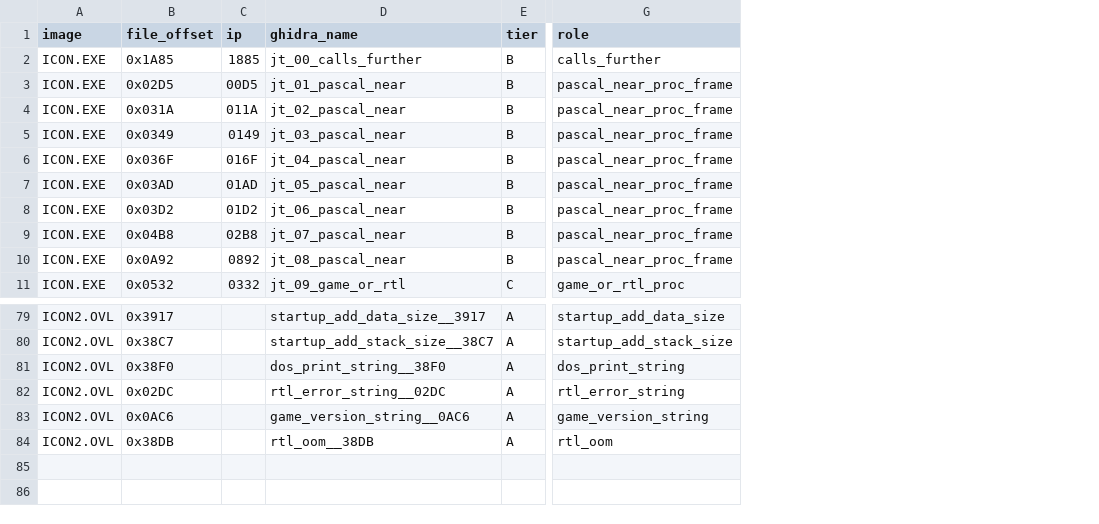
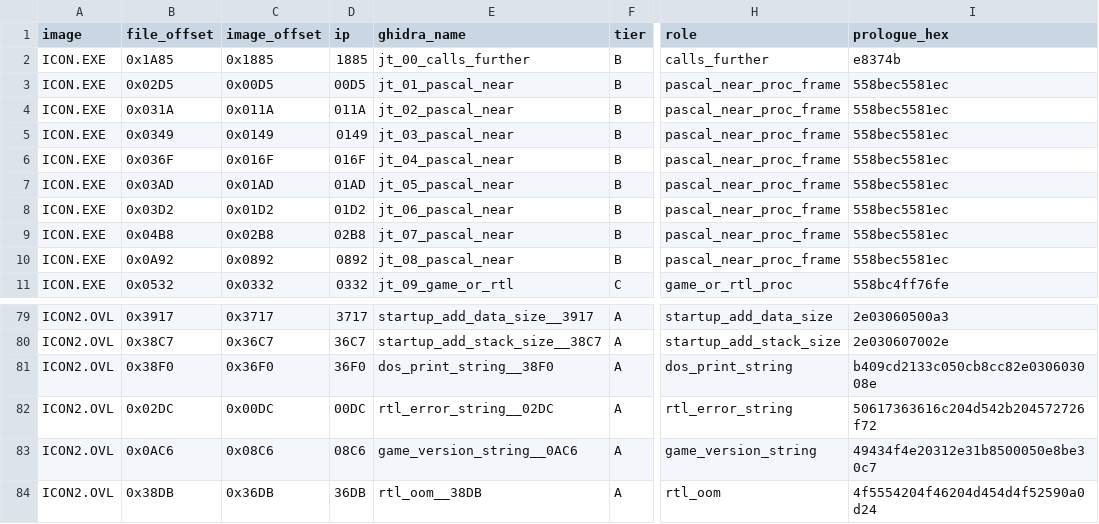
Before and after one commit to EdgeOfAssembly/dumpexe, a TSV file: games/icon-quest-for-the-ring/analysis/ghidra/labels.tsv, drawn as a sheet; only a part is shown, gaps mark what is left out; addresses are those after the commit; the diff covers the shown part only; the diff names each change by its address in the sheet, - before the commit and + after, or states it on an @@ line.

Commit message:
FIXUP v1 Ghidra labels use image_offset not file_offset Correct ApplyFunctionMap: Ghidra MZ CODE is load image (file-0x200). Clear stale labels; CheckLabels proves 83/83 address+bytes. ICON.EXE spots: jt_01@1000:00d5=558bec, entry@1000:0000=e82865, string@1000:00ee=Pas.

```diff
--- a/games/icon-quest-for-the-ring/analysis/ghidra/labels.tsv
+++ b/games/icon-quest-for-the-ring/analysis/ghidra/labels.tsv
+column C (image_offset), rows 2-11: 0x1885 | 0x00D5 | 0x011A | 0x0149 | 0x016F | 0x01AD | 0x01D2 | 0x02B8 | 0x0892 | 0x0332; rows 79-84: 0x3717 | 0x36C7 | 0x36F0 | 0x00DC | 0x08C6 | 0x36DB
+column I (prologue_hex), rows 2-11: e8374b | 558bec5581ec | 558bec5581ec | 558bec5581ec | 558bec5581ec | 558bec5581ec | 558bec5581ec | 558bec5581ec | 558bec5581ec | 558bc4ff76fe; rows 79-84: 2e03060500a3 | 2e030607002e | b409cd2133c050cb8cc82e030603008e | 50617363616c204d542b204572726f72 | 49434f4e20312e31b8500050e8be30c7 | 4f5554204f46204d454d4f52590a0d24
-D79 (ip): (empty)
+D79 (ip): 3717
-D80 (ip): (empty)
+D80 (ip): 36C7
-D81 (ip): (empty)
+D81 (ip): 36F0
-D82 (ip): (empty)
+D82 (ip): 00DC
-D83 (ip): (empty)
+D83 (ip): 08C6
-D84 (ip): (empty)
+D84 (ip): 36DB
```
Also changed, not shown: 54 edited cells elsewhere in this file, 16 other files.
